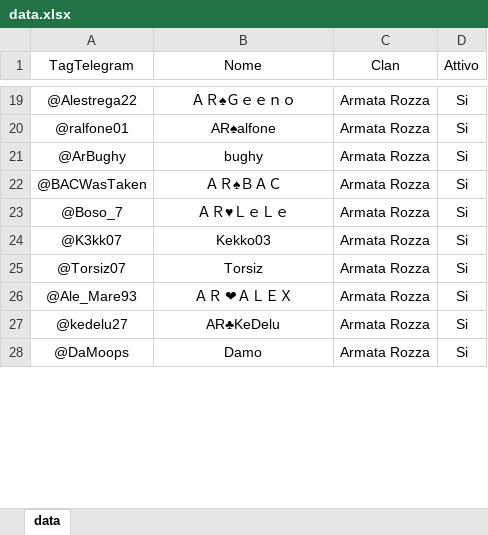
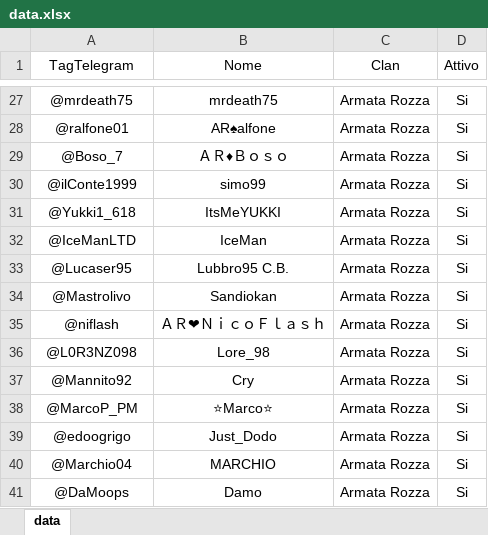
Before and after one commit to ArmatarozzaCR/Link-clan, an Excel workbook: data/data.xlsx, sheet data, drawn as a sheet; only a part is shown, gaps mark what is left out; values as stored, in another font and other column widths than the file's, no borders; conditional formats not drawn; addresses are those after the commit; the diff covers the shown part only; the diff names each change by its address in the sheet, - before the commit and + after, or states it on an @@ line.

```diff
--- a/data/data.xlsx (sheet data)
+++ b/data/data.xlsx (sheet data)
-A27 (TagTelegram): @Alestrega22
+A27 (TagTelegram): @mrdeath75
-B27 (Nome): ＡＲ♠Ｇｅｅｎｏ
+B27 (Nome): mrdeath75
@@ row 21 moved to row 22: @ArBughy @@
@@ row 22 moved to row 21: @BACWasTaken @@
-B29 (Nome): ＡＲ♥ＬｅＬｅ
+B29 (Nome): ＡＲ♦Ｂｏｓｏ
+row 30: @ilConte1999 | simo99 | Armata Rozza | Si
-A31 (TagTelegram): @K3kk07
+A31 (TagTelegram): @Yukki1_618
-B31 (Nome): Kekko03
+B31 (Nome): ItsMeYUKKI
+row 32: @IceManLTD | IceMan | Armata Rozza | Si
+row 33: @Lucaser95 | Lubbro95 C.B. | Armata Rozza | Si
-A34 (TagTelegram): @Torsiz07
+A34 (TagTelegram): @Mastrolivo
-B34 (Nome): Torsiz
+B34 (Nome): Sandiokan
+row 35: @niflash | ＡＲ❤ＮｉｃｏＦｌａｓｈ | Armata Rozza | Si
+row 36: @L0R3NZ098 | Lore_98 | Armata Rozza | Si
+row 37: @Mannito92 | Cry | Armata Rozza | Si
-A38 (TagTelegram): @Ale_Mare93
+A38 (TagTelegram): @MarcoP_PM
-B38 (Nome): ＡＲ ❤ＡＬＥＸ
+B38 (Nome): ⭐Marco⭐
-A39 (TagTelegram): @kedelu27
+A39 (TagTelegram): @edoogrigo
-B39 (Nome): AR♣KeDelu
+B39 (Nome): Just_Dodo
+row 40: @Marchio04 | MARCHIO | Armata Rozza | Si
```
Also changed, not shown: other rows of this sheet.
